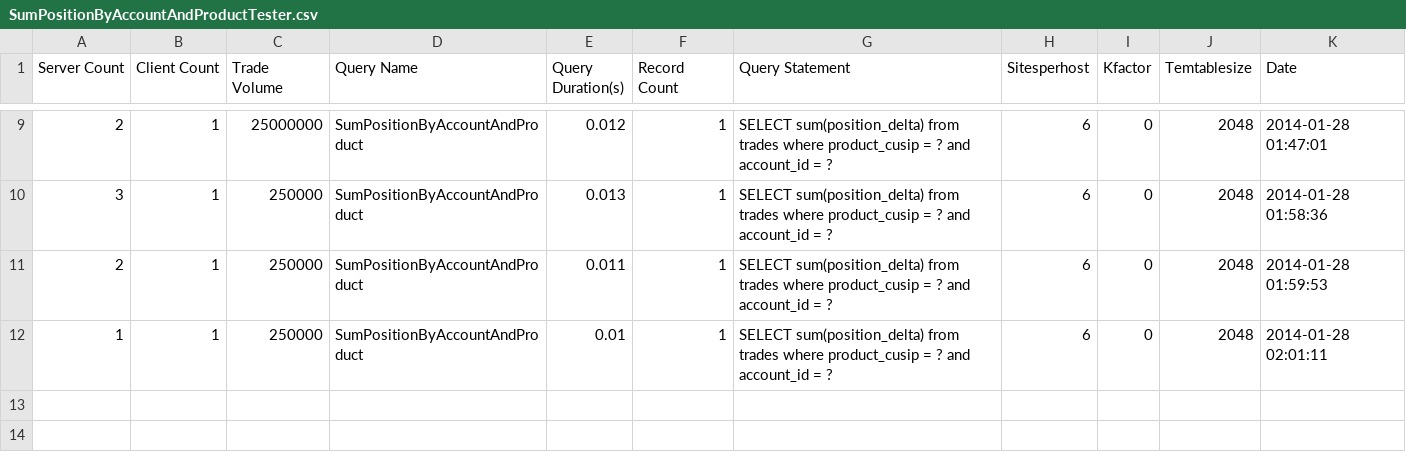
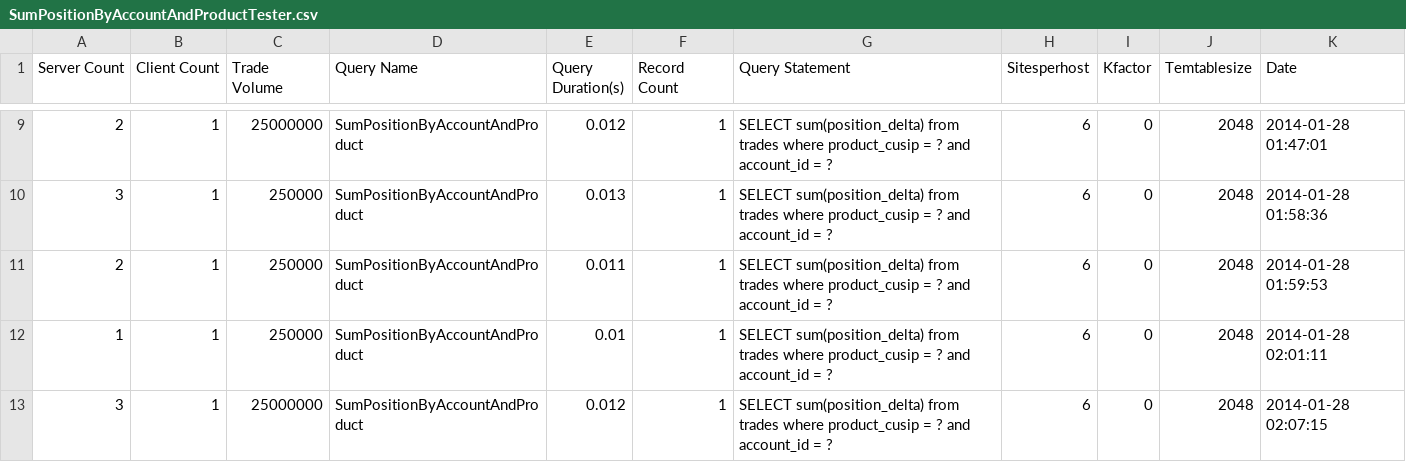
Before and after one commit to galatea-aws/PositionKeeper, a CSV file: report/Archive/c3.2xlarge/SumPositionByAccountAndProductTester.csv, drawn as a sheet; only a part is shown, gaps mark what is left out; the diff names each change by its address in the sheet, - before the commit and + after, or states it on an @@ line.

```diff
--- a/report/Archive/c3.2xlarge/SumPositionByAccountAndProductTester.csv
+++ b/report/Archive/c3.2xlarge/SumPositionByAccountAndProductTester.csv
+row 13: 3 | 1 | 25000000 | SumPositionByAccountAndProduct | 0.012 | 1 | SELECT sum(position_delta) from trades where product_cusip = ? and account_id = ? | 6 | 0 | 2048 | 2014-01-28 02:07:15
```
Also changed, not shown: report/Archive/c3.2xlarge/TestDataSimulator.csv, report/LastestReport/SumPositionByAccountAndProductTester.csv, 1 other file.
